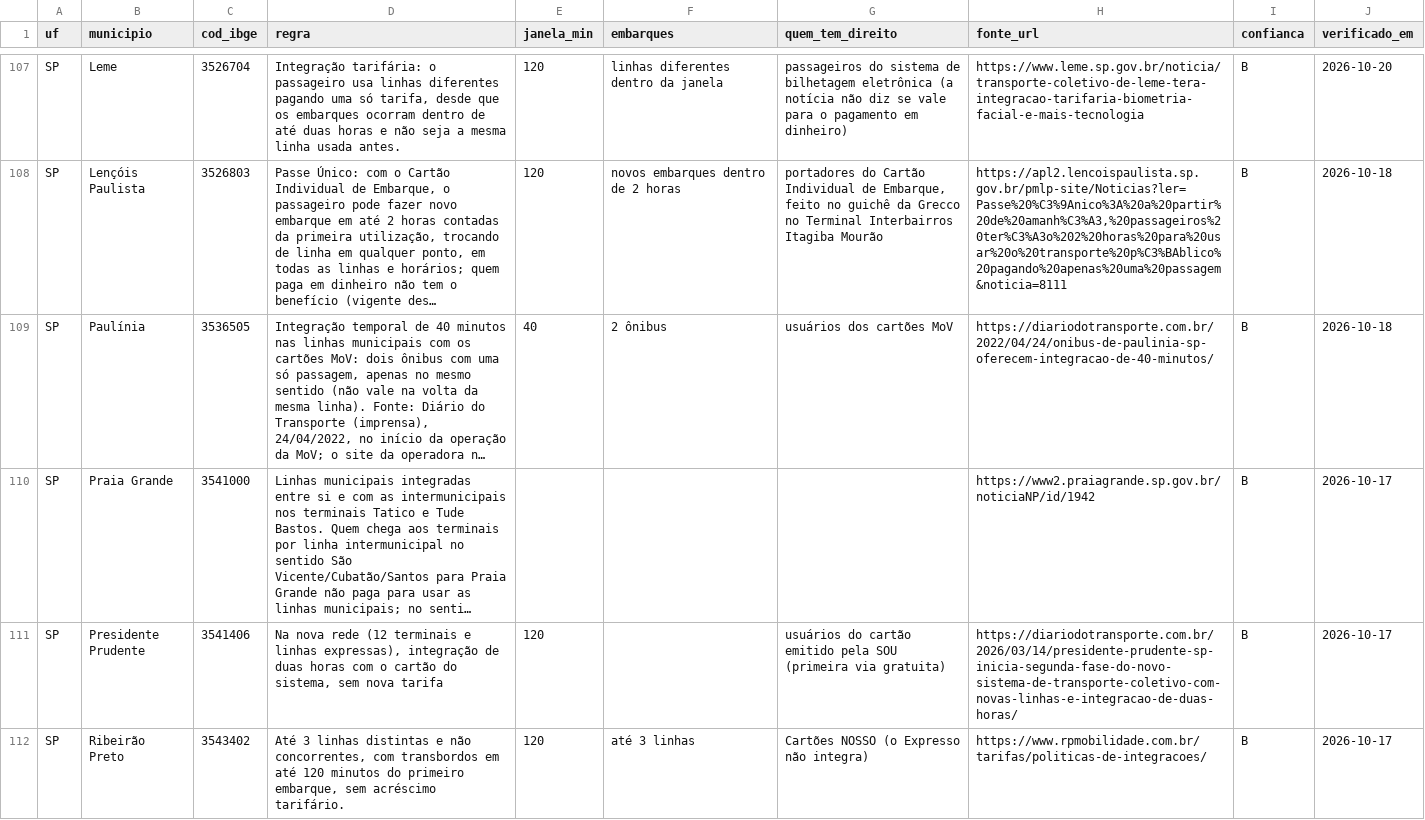
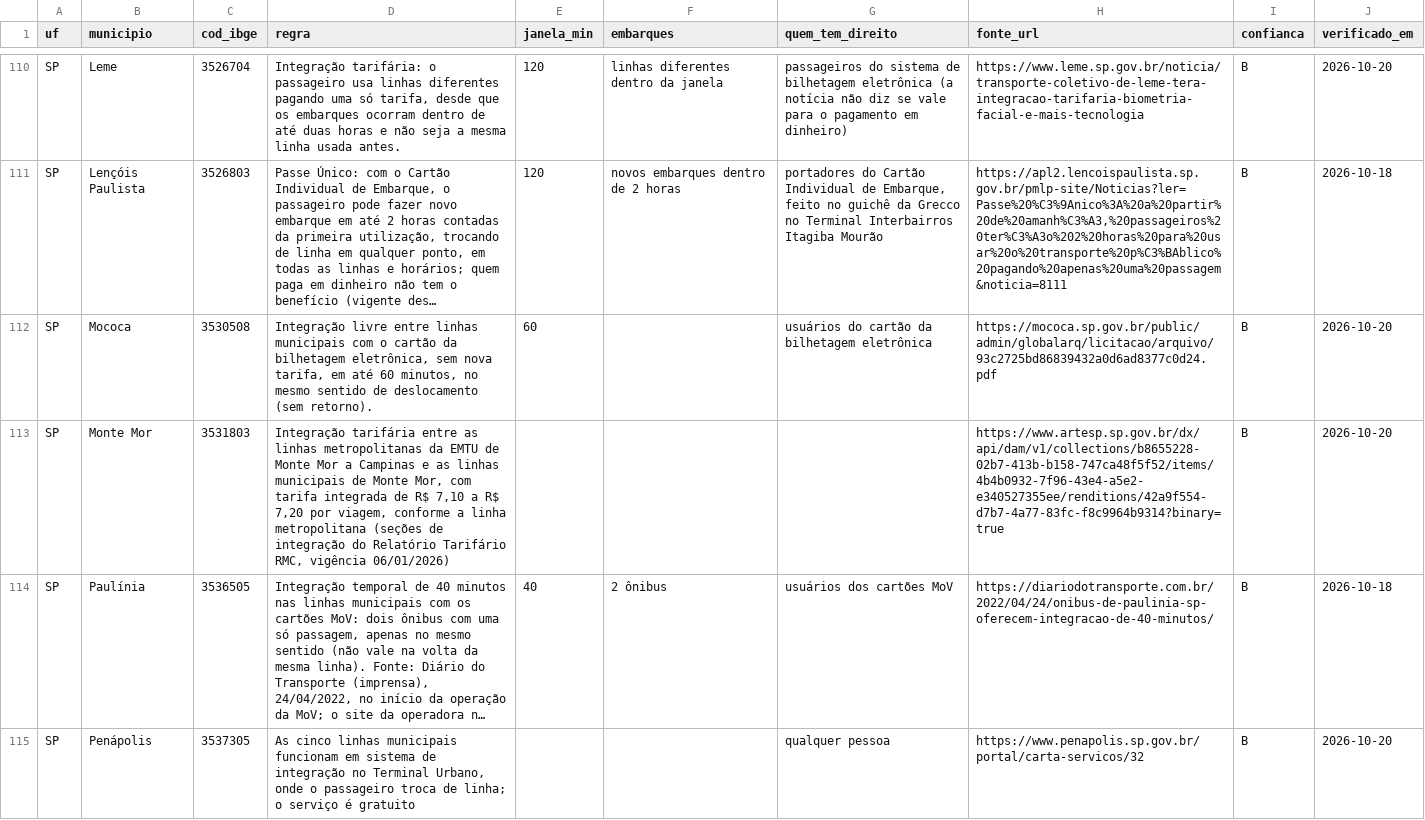
Before and after one commit to OtimizaPro/tarifas_integracoestarifarias_transportepublico_brasileiro, a CSV file: dados/integracoes.csv, drawn as a sheet; only a part is shown, gaps mark what is left out; the shorter side is filled out with more unchanged rows; long unchanged cells end in …; the diff covers the shown part only; the diff names each change by its address in the sheet, - before the commit and + after, or states it on an @@ line.

```diff
--- a/dados/integracoes.csv
+++ b/dados/integracoes.csv
+row 112: SP | Mococa | 3530508 | Integração livre entre linhas municipais com o cartão da bilhetagem eletrônica, sem nova tarifa, em até 60 minutos, no mesmo sentido de deslocamento (sem retorno). | 60 |  | usuários do cartão da bilhetagem eletrônica | https://mococa.sp.gov.br/public/admin/globalarq/licitacao/arquivo/93c2725bd86839432a0d6ad8377c0d24.pdf | B | 2026-10-20
+row 113: SP | Monte Mor | 3531803 | Integração tarifária entre as linhas metropolitanas da EMTU de Monte Mor a Campinas e as linhas municipais de Monte Mor, com tarifa integrada de R$ 7,10 a R$ 7,20 por viagem, conforme a linha metropolitana (seções de integração do Relatório Tarifário RMC, vigência 06/01/2026) |  |  |  | https://www.artesp.sp.gov.br/dx/api/dam/v1/collections/b8655228-02b7-413b-b158-747ca48f5f52/items/4b4b0932-7f96-43e4-a5e2-e340527355ee/renditions/42a9f554-d7b7-4a77-83fc-f8c9964b9314?binary=true | B | 2026-10-20
+row 115: SP | Penápolis | 3537305 | As cinco linhas municipais funcionam em sistema de integração no Terminal Urbano, onde o passageiro troca de linha; o serviço é gratuito |  |  | qualquer pessoa | https://www.penapolis.sp.gov.br/portal/carta-servicos/32 | B | 2026-10-20
```
Also changed, not shown: 5 added rows elsewhere in this file, 22 other files.
